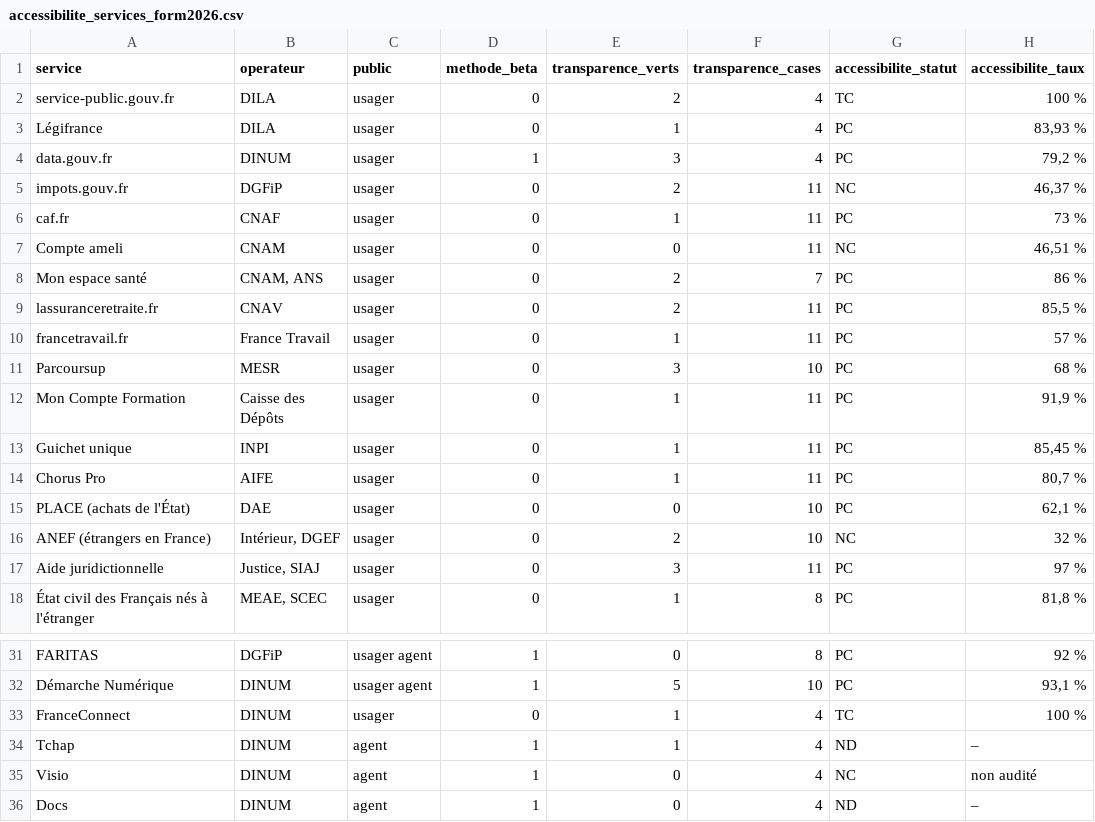
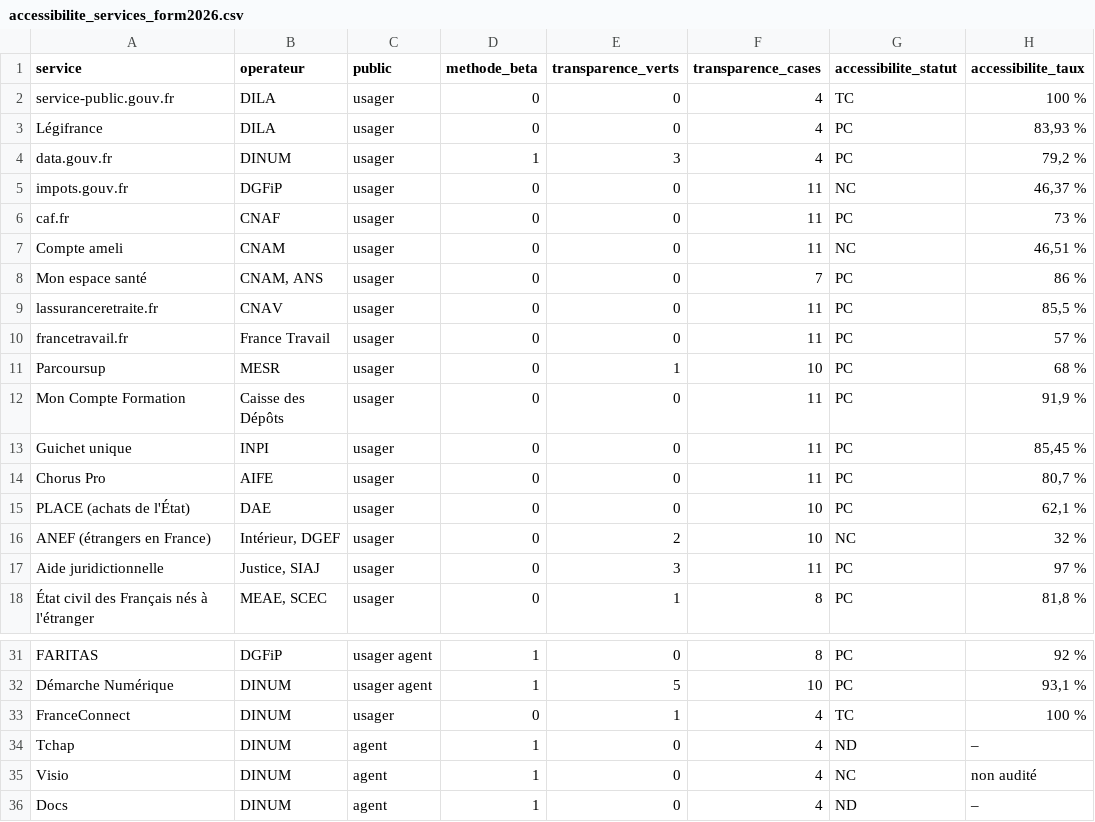
Before and after one commit to emsnytech/form2026, a CSV file: donnees/accessibilite/accessibilite_services_form2026.csv, drawn as a sheet; only a part is shown, gaps mark what is left out; the diff names each change by its address in the sheet, - before the commit and + after, or states it on an @@ line.

```diff
--- a/donnees/accessibilite/accessibilite_services_form2026.csv
+++ b/donnees/accessibilite/accessibilite_services_form2026.csv
-E2 (transparence_verts): 2
+E2 (transparence_verts): 0
-E3 (transparence_verts): 1
+E3 (transparence_verts): 0
-E5 (transparence_verts): 2
+E5 (transparence_verts): 0
-E6 (transparence_verts): 1
+E6 (transparence_verts): 0
-E8:E9 (transparence_verts): 2
+E8:E9 (transparence_verts): 0
-E10 (transparence_verts): 1
+E10 (transparence_verts): 0
-E11 (transparence_verts): 3
+E11 (transparence_verts): 1
-E12:E14 (transparence_verts): 1
+E12:E14 (transparence_verts): 0
-E34 (transparence_verts): 1
+E34 (transparence_verts): 0
```
Also changed, not shown: 1 other file.
